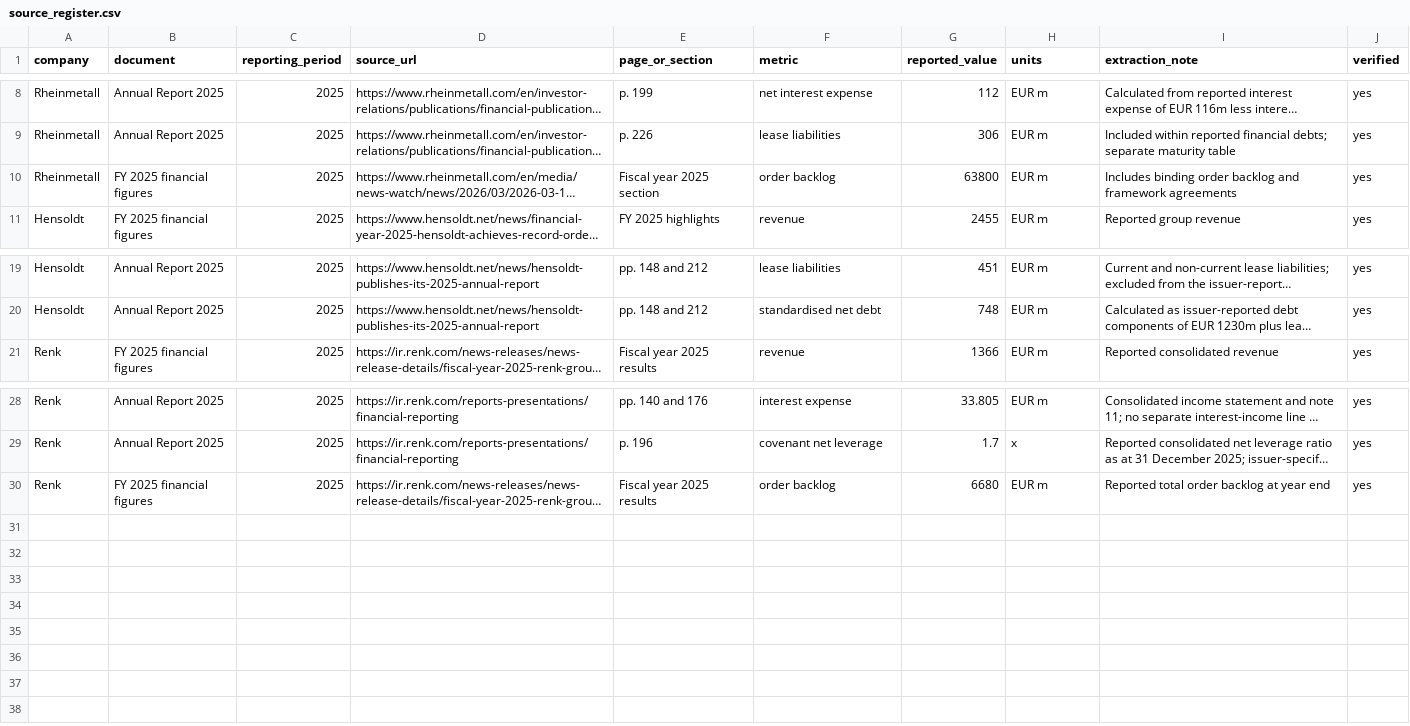
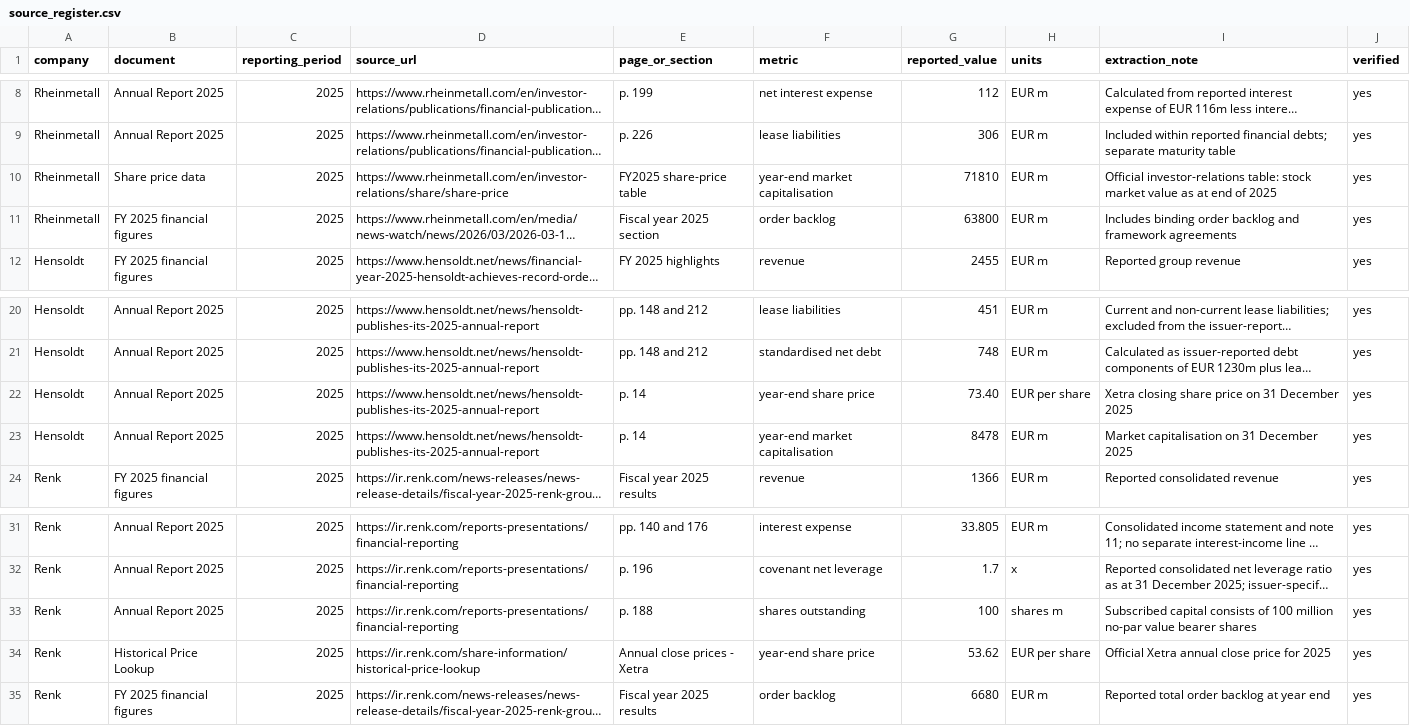
Before and after one commit to niklasmaurer29/european-defence-research, a CSV file: research/source_register.csv, drawn as a sheet; only a part is shown, gaps mark what is left out; long unchanged cells end in …; the diff names each change by its address in the sheet, - before the commit and + after, or states it on an @@ line.

```diff
--- a/research/source_register.csv
+++ b/research/source_register.csv
+row 10: Rheinmetall | Share price data | 2025 | https://www.rheinmetall.com/en/investor-relations/share/share-price | FY2025 share-price table | year-end market capitalisation | 71810 | EUR m | Official investor-relations table: stock market value as at end of 2025 | yes
+row 22: Hensoldt | Annual Report 2025 | 2025 | https://www.hensoldt.net/news/hensoldt-publishes-its-2025-annual-report | p. 14 | year-end share price | 73.40 | EUR per share | Xetra closing share price on 31 December 2025 | yes
+row 23: Hensoldt | Annual Report 2025 | 2025 | https://www.hensoldt.net/news/hensoldt-publishes-its-2025-annual-report | p. 14 | year-end market capitalisation | 8478 | EUR m | Market capitalisation on 31 December 2025 | yes
+row 33: Renk | Annual Report 2025 | 2025 | https://ir.renk.com/reports-presentations/financial-reporting | p. 188 | shares outstanding | 100 | shares m | Subscribed capital consists of 100 million no-par value bearer shares | yes
+row 34: Renk | Historical Price Lookup | 2025 | https://ir.renk.com/share-information/historical-price-lookup | Annual close prices - Xetra | year-end share price | 53.62 | EUR per share | Official Xetra annual close price for 2025 | yes
```
Also changed, not shown: 4 other files.
